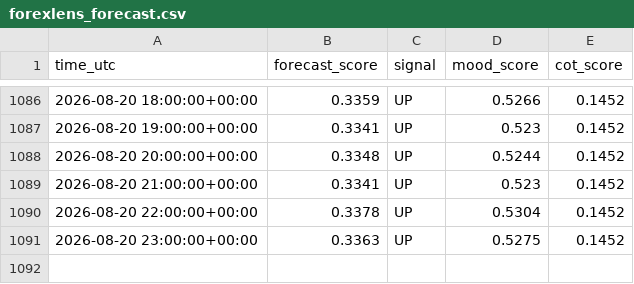
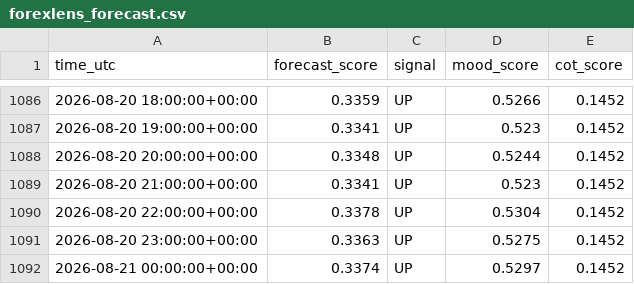
Before and after one commit to sonatinep-hirose/yencast-web-v08, a CSV file: forexlens_forecast.csv, drawn as a sheet; only a part is shown, gaps mark what is left out; the diff names each change by its address in the sheet, - before the commit and + after, or states it on an @@ line.

Commit message:
update: forexlens data

```diff
--- a/forexlens_forecast.csv
+++ b/forexlens_forecast.csv
+row 1092: 2026-08-21 00:00:00+00:00 | 0.3374 | UP | 0.5297 | 0.1452
```
Also changed, not shown: forexlens_cot.csv, forexlens_news_mood.csv.
